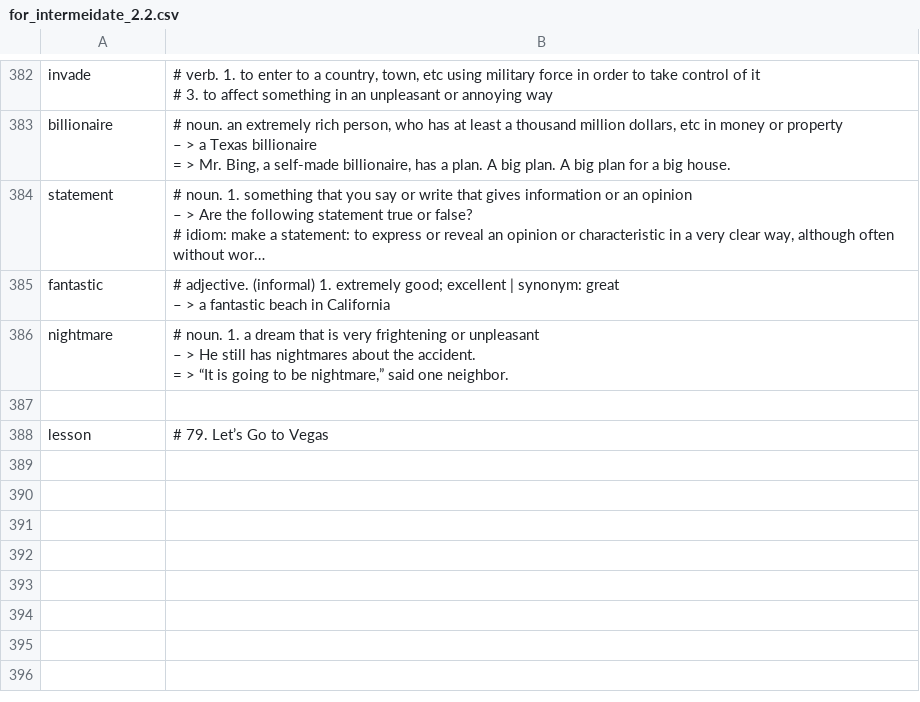
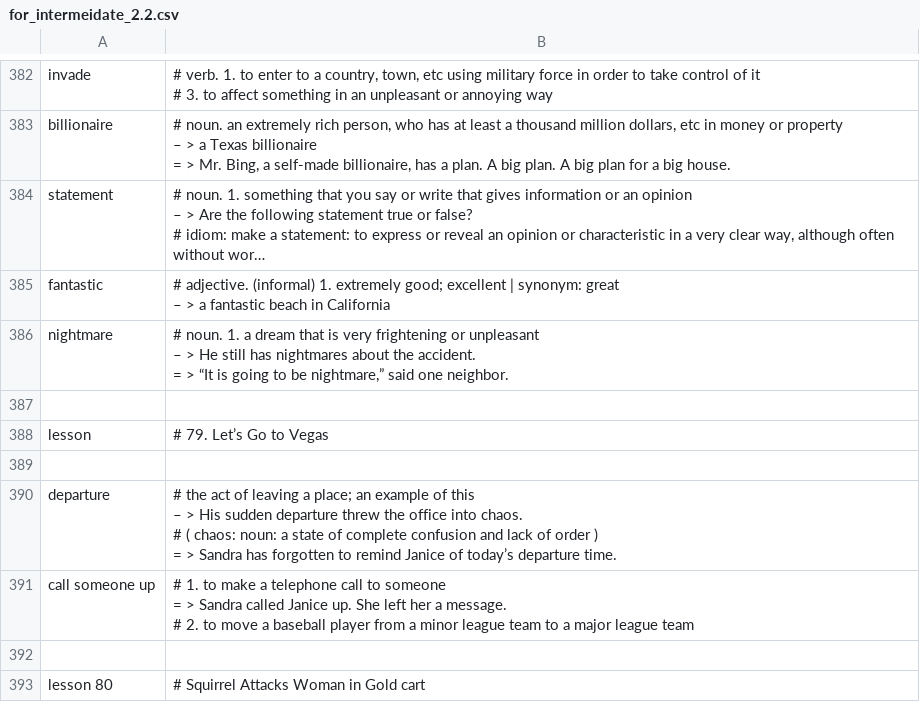
Before and after one commit to k-five/rong-chang-new-word, a CSV file: 12_intermeidate_2/for_intermeidate_2.2.csv, drawn as a sheet; only a part is shown, gaps mark what is left out; long unchanged cells end in ….

Commit message:
add 79. Let's Go to Vegas!

```diff
--- a/12_intermeidate_2/for_intermeidate_2.2.csv
+++ b/12_intermeidate_2/for_intermeidate_2.2.csv
@@ -1056 +1056,11 @@ nightmare,"# noun. 1. a dream that is very frightening or unpleasant
 lesson,# 79. Let’s Go to Vegas
+,
+departure,"# the act of leaving a place; an example of this
+– > His sudden departure threw the office into chaos.
+# ( chaos: noun: a state of complete confusion and lack of order )
+= > Sandra has forgotten to remind Janice of today’s departure time."
+call someone up,"# 1. to make a telephone call to someone
+= > Sandra called Janice up. She left her a message.
+# 2. to move a baseball player from a minor league team to a major league team"
+,
+lesson 80,# Squirrel Attacks Woman in Gold cart
```
